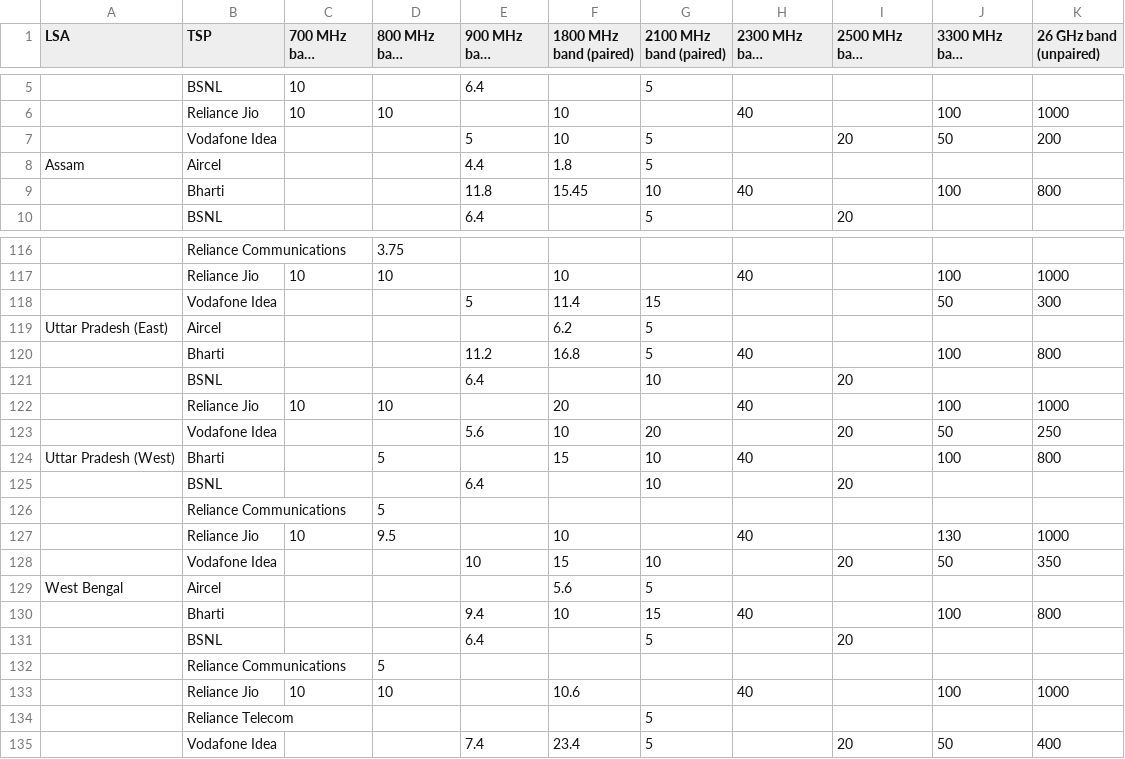
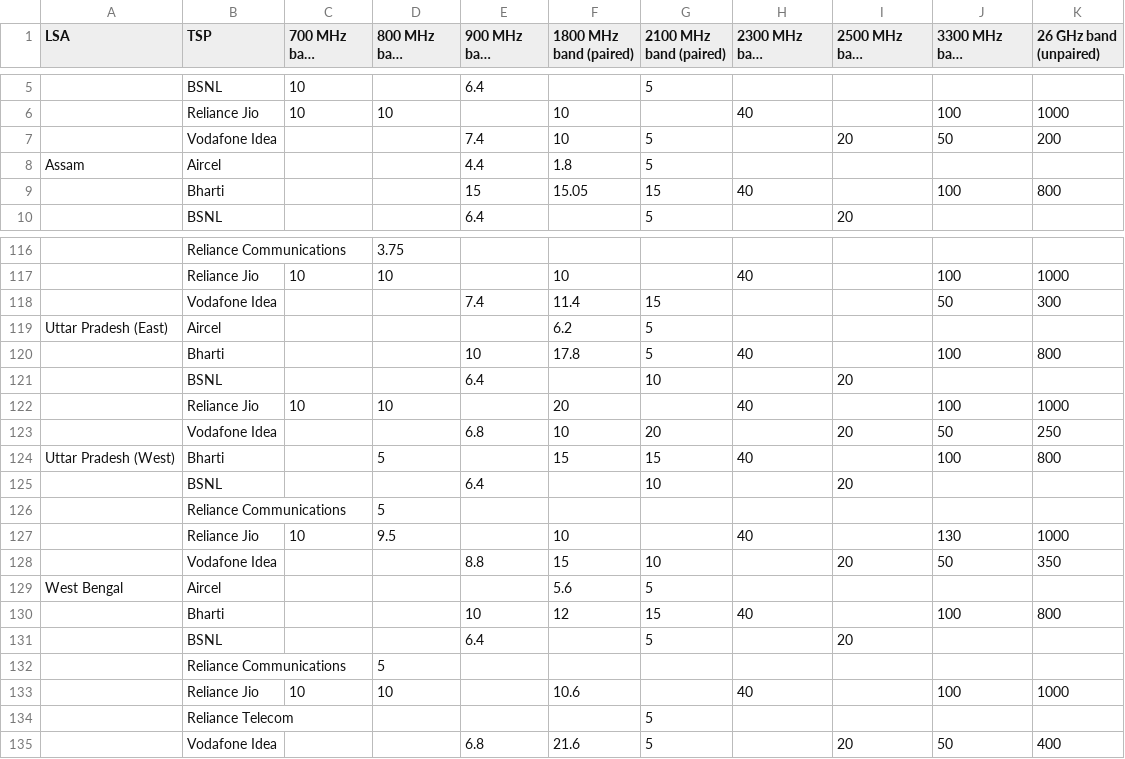
Before and after one commit to vjchristopher/one, a CSV file: spectrum_holding.csv, drawn as a sheet; only a part is shown, gaps mark what is left out; long unchanged cells end in …; the diff covers the shown part only; the diff names each change by its address in the sheet, - before the commit and + after, or states it on an @@ line.

Commit message:
Update spectrum_holding.csv

```diff
--- a/spectrum_holding.csv
+++ b/spectrum_holding.csv
-E7 (900 MHz band (paired)): 5
+E7 (900 MHz band (paired)): 7.4
-E9 (900 MHz band (paired)): 11.8
+E9 (900 MHz band (paired)): 15
-F9 (1800 MHz band (paired)): 15.45
+F9 (1800 MHz band (paired)): 15.05
-G9 (2100 MHz band (paired)): 10
+G9 (2100 MHz band (paired)): 15
-E118 (900 MHz band (paired)): 5
+E118 (900 MHz band (paired)): 7.4
-E120 (900 MHz band (paired)): 11.2
+E120 (900 MHz band (paired)): 10
-F120 (1800 MHz band (paired)): 16.8
+F120 (1800 MHz band (paired)): 17.8
-E123 (900 MHz band (paired)): 5.6
+E123 (900 MHz band (paired)): 6.8
-G124 (2100 MHz band (paired)): 10
+G124 (2100 MHz band (paired)): 15
-E128 (900 MHz band (paired)): 10
+E128 (900 MHz band (paired)): 8.8
-E130 (900 MHz band (paired)): 9.4
+E130 (900 MHz band (paired)): 10
-F130 (1800 MHz band (paired)): 10
+F130 (1800 MHz band (paired)): 12
-E135 (900 MHz band (paired)): 7.4
+E135 (900 MHz band (paired)): 6.8
-F135 (1800 MHz band (paired)): 23.4
+F135 (1800 MHz band (paired)): 21.6
```
Also changed, not shown: 20 edited cells elsewhere in this file.
